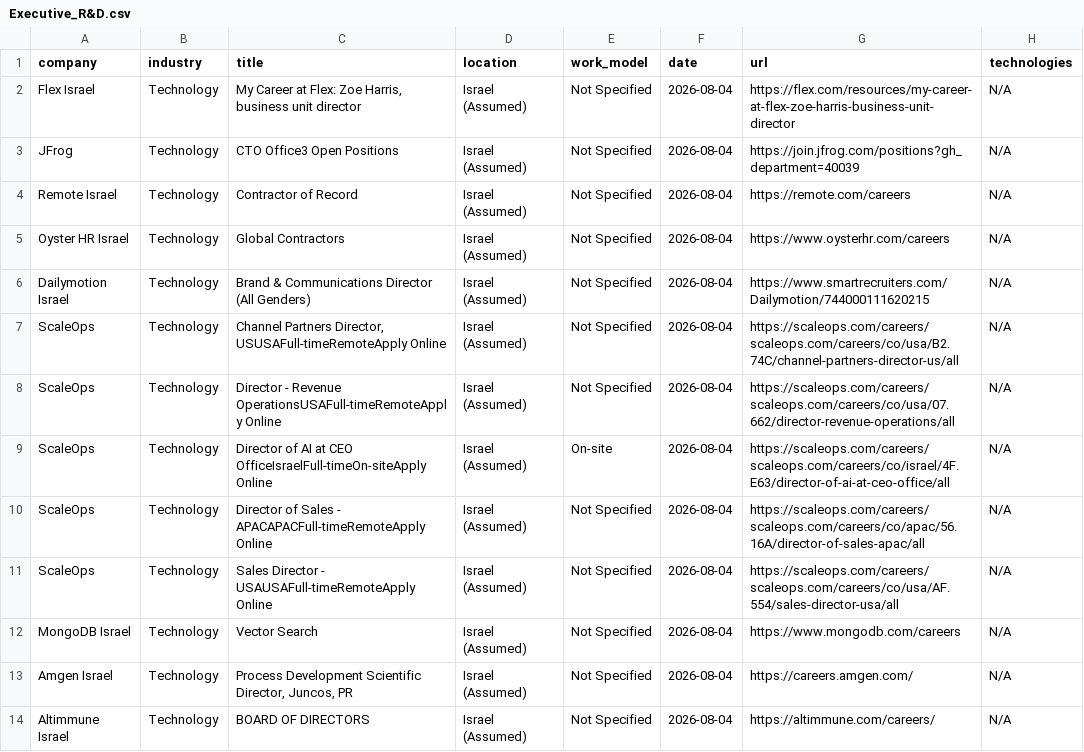
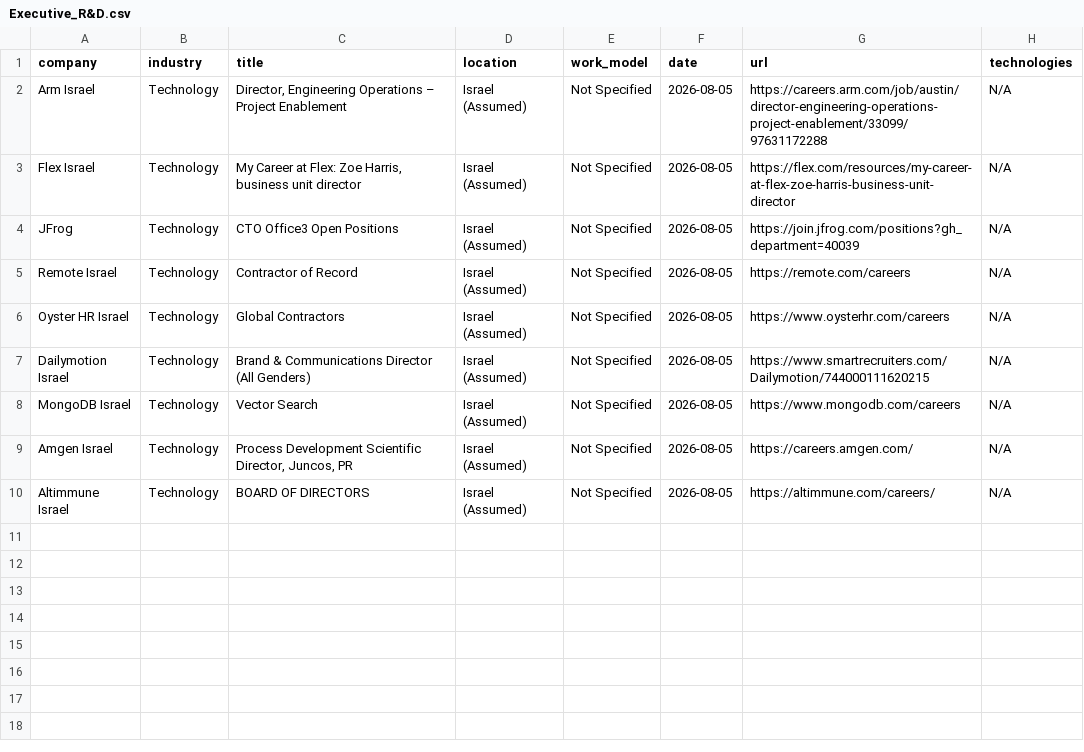
Before and after one commit to SKleeblatt/Kleeblatt-job-board, a CSV file: jobs/Executive_R&D.csv, drawn as a sheet.

```diff
--- a/jobs/Executive_R&D.csv
+++ b/jobs/Executive_R&D.csv
@@ -1,14 +1,10 @@
 company,industry,title,location,work_model,date,url,technologies
-Flex Israel,Technology,"My Career at Flex: Zoe Harris, business unit director",Israel (Assumed),Not Specified,2026-08-04,https://flex.com/resources/my-career-at-flex-zoe-harris-business-unit-director,N/A
-JFrog,Technology,CTO Office3 Open Positions,Israel (Assumed),Not Specified,2026-08-04,https://join.jfrog.com/positions?gh_department=40039,N/A
-Remote Israel,Technology,Contractor of Record,Israel (Assumed),Not Specified,2026-08-04,https://remote.com/careers,N/A
-Oyster HR Israel,Technology,Global Contractors,Israel (Assumed),Not Specified,2026-08-04,https://www.oysterhr.com/careers,N/A
-Dailymotion Israel,Technology,Brand & Communications Director (All Genders),Israel (Assumed),Not Specified,2026-08-04,https://www.smartrecruiters.com/Dailymotion/744000111620215,N/A
-ScaleOps,Technology,"Channel Partners Director, USUSAFull-timeRemoteApply Online",Israel (Assumed),Not Specified,2026-08-04,https://scaleops.com/careers/scaleops.com/careers/co/usa/B2.74C/channel-partners-director-us/all,N/A
-ScaleOps,Technology,Director - Revenue OperationsUSAFull-timeRemoteApply Online,Israel (Assumed),Not Specified,2026-08-04,https://scaleops.com/careers/scaleops.com/careers/co/usa/07.662/director-revenue-operations/all,N/A
-ScaleOps,Technology,Director of AI at CEO OfficeIsraelFull-timeOn-siteApply Online,Israel (Assumed),On-site,2026-08-04,https://scaleops.com/careers/scaleops.com/careers/co/israel/4F.E63/director-of-ai-at-ceo-office/all,N/A
-ScaleOps,Technology,Director of Sales - APACAPACFull-timeRemoteApply Online,Israel (Assumed),Not Specified,2026-08-04,https://scaleops.com/careers/scaleops.com/careers/co/apac/56.16A/director-of-sales-apac/all,N/A
-ScaleOps,Technology,Sales Director - USAUSAFull-timeRemoteApply Online,Israel (Assumed),Not Specified,2026-08-04,https://scaleops.com/careers/scaleops.com/careers/co/usa/AF.554/sales-director-usa/all,N/A
-MongoDB Israel,Technology,Vector Search,Israel (Assumed),Not Specified,2026-08-04,https://www.mongodb.com/careers,N/A
-Amgen Israel,Technology,"Process Development Scientific Director, Juncos, PR",Israel (Assumed),Not Specified,2026-08-04,https://careers.amgen.com/,N/A
-Altimmune Israel,Technology,BOARD OF DIRECTORS,Israel (Assumed),Not Specified,2026-08-04,https://altimmune.com/careers/,N/A
+Arm Israel,Technology,"Director, Engineering Operations – Project Enablement",Israel (Assumed),Not Specified,2026-08-05,https://careers.arm.com/job/austin/director-engineering-operations-project-enablement/33099/97631172288,N/A
+Flex Israel,Technology,"My Career at Flex: Zoe Harris, business unit director",Israel (Assumed),Not Specified,2026-08-05,https://flex.com/resources/my-career-at-flex-zoe-harris-business-unit-director,N/A
+JFrog,Technology,CTO Office3 Open Positions,Israel (Assumed),Not Specified,2026-08-05,https://join.jfrog.com/positions?gh_department=40039,N/A
+Remote Israel,Technology,Contractor of Record,Israel (Assumed),Not Specified,2026-08-05,https://remote.com/careers,N/A
+Oyster HR Israel,Technology,Global Contractors,Israel (Assumed),Not Specified,2026-08-05,https://www.oysterhr.com/careers,N/A
+Dailymotion Israel,Technology,Brand & Communications Director (All Genders),Israel (Assumed),Not Specified,2026-08-05,https://www.smartrecruiters.com/Dailymotion/744000111620215,N/A
+MongoDB Israel,Technology,Vector Search,Israel (Assumed),Not Specified,2026-08-05,https://www.mongodb.com/careers,N/A
+Amgen Israel,Technology,"Process Development Scientific Director, Juncos, PR",Israel (Assumed),Not Specified,2026-08-05,https://careers.amgen.com/,N/A
+Altimmune Israel,Technology,BOARD OF DIRECTORS,Israel (Assumed),Not Specified,2026-08-05,https://altimmune.com/careers/,N/A
```
Also changed, not shown: jobs/marketing.csv, jobs/other.csv, 17 other files.
